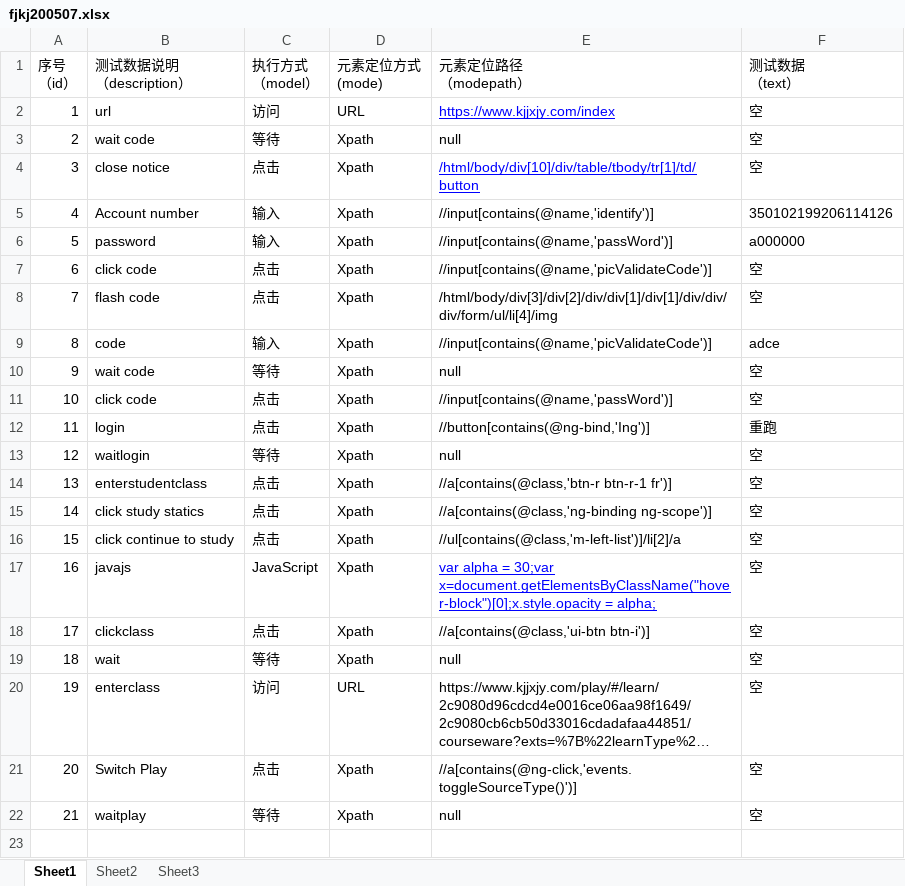
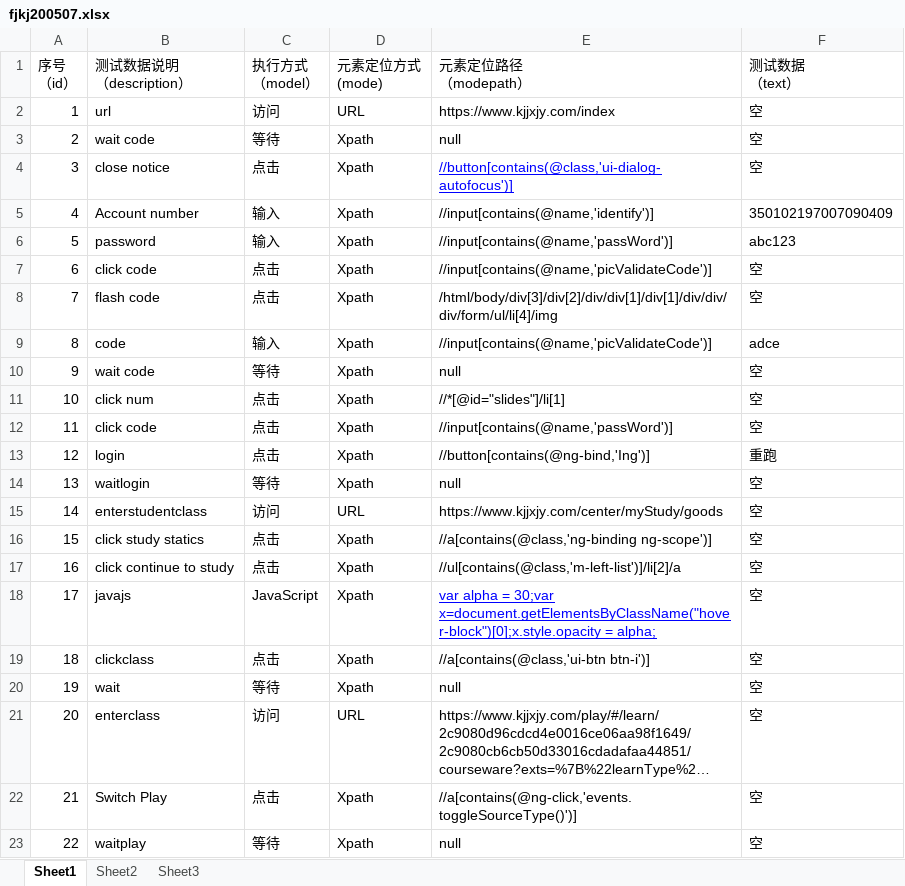
Before and after one commit to wuzhengbiao/HtmlAgilityPackSample, an Excel workbook: TestList/fjkj200507.xlsx, sheet Sheet1, drawn as a sheet; long unchanged cells end in …; values as stored, in another font and other column widths than the file's, no borders; addresses are those after the commit; the diff names each change by its address in the sheet, - before the commit and + after, or states it on an @@ line.

```diff
--- a/TestList/fjkj200507.xlsx (sheet Sheet1)
+++ b/TestList/fjkj200507.xlsx (sheet Sheet1)
@@ E2 underline: on → off, text colour: #0000FF → black @@
-E4 (元素定位路径 （modepath）): /html/body/div[10]/div/table/tbody/tr[1]/td/button
+E4 (元素定位路径 （modepath）): //button[contains(@class,'ui-dialog-autofocus')]
-F5 (测试数据 （text）): 350102199206114126
+F5 (测试数据 （text）): 350102197007090409
-F6 (测试数据 （text）): a000000
+F6 (测试数据 （text）): abc123
+row 11: 10 | click num | 点击 | Xpath | //*[@id="slides"]/li[1] | 空
@@ column A (序号 （id）) renumbered from row 12 down @@
-C15 (执行方式 （model）): 点击
+C15 (执行方式 （model）): 访问
-D15 (元素定位方式 (mode)): Xpath
+D15 (元素定位方式 (mode)): URL
-E15 (元素定位路径 （modepath）): //a[contains(@class,'btn-r btn-r-1 fr')]
+E15 (元素定位路径 （modepath）): https://www.kjjxjy.com/center/myStudy/goods
```
Also changed, not shown: TestList/6.0SCstudyexam.xlsx, TestList/6.0sdstudy.xlsx, 49 other files.
